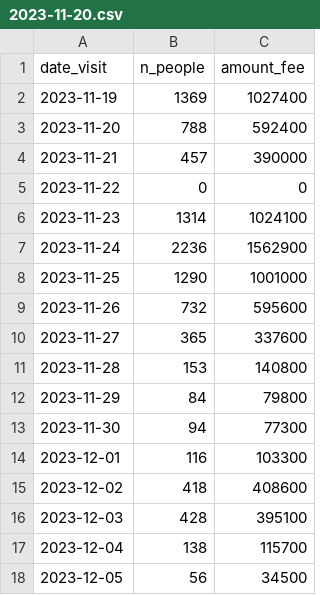
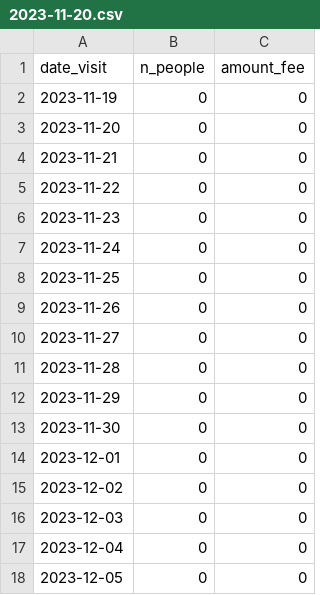
Before and after one commit to EiichiMiyagawa/dinosaur-opendata, a CSV file: data/2023-11-20.csv, drawn as a sheet; only a part is shown; the diff covers the shown part only.

```diff
--- a/data/2023-11-20.csv
+++ b/data/2023-11-20.csv
@@ -1,18 +1,18 @@
 date_visit,n_people,amount_fee
-2023-11-19,1369,1027400
-2023-11-20,788,592400
-2023-11-21,457,390000
+2023-11-19,0,0
+2023-11-20,0,0
+2023-11-21,0,0
 2023-11-22,0,0
-2023-11-23,1314,1024100
-2023-11-24,2236,1562900
-2023-11-25,1290,1001000
-2023-11-26,732,595600
-2023-11-27,365,337600
-2023-11-28,153,140800
-2023-11-29,84,79800
-2023-11-30,94,77300
-2023-12-01,116,103300
-2023-12-02,418,408600
-2023-12-03,428,395100
-2023-12-04,138,115700
-2023-12-05,56,34500
+2023-11-23,0,0
+2023-11-24,0,0
+2023-11-25,0,0
+2023-11-26,0,0
+2023-11-27,0,0
+2023-11-28,0,0
+2023-11-29,0,0
+2023-11-30,0,0
+2023-12-01,0,0
+2023-12-02,0,0
+2023-12-03,0,0
+2023-12-04,0,0
+2023-12-05,0,0
```
Also changed, not shown: 70 edited cells elsewhere in this file, data/2023-11-17.csv, data/2023-11-19.csv, 2 other files.
